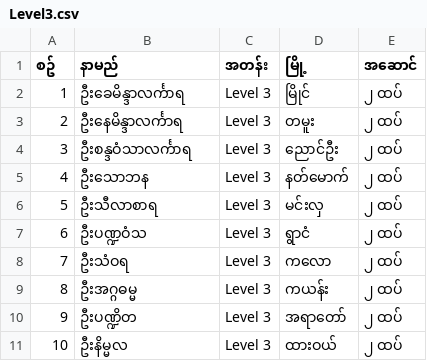
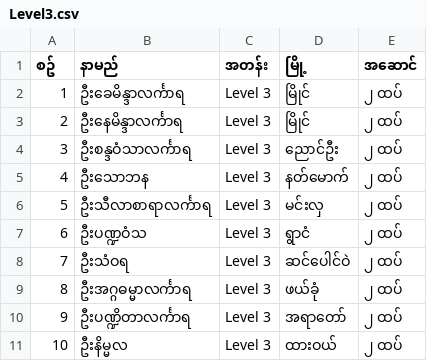
Before and after one commit to kosoe789/KSW, a CSV file: Level3.csv, drawn as a sheet.

```diff
--- a/Level3.csv
+++ b/Level3.csv
@@ -2,10 +2,10 @@
 1,ဦးခေမိန္ဒာလင်္ကာရ,Level 3,မြိုင်,၂ ထပ်
-2,ဦးနေမိန္ဒာလင်္ကာရ,Level 3,တမူး,၂ ထပ်
+2,ဦးနေမိန္ဒာလင်္ကာရ,Level 3,မြိုင်,၂ ထပ်
 3,ဦးစန္ဒဝံသာလင်္ကာရ,Level 3,ညောင်ဦး,၂ ထပ်
 4,ဦးသောဘန,Level 3,နတ်မောက်,၂ ထပ်
-5,ဦးသီလာစာရ,Level 3,မင်းလှ,၂ ထပ်
+5,ဦးသီလာစာရာလင်္ကာရ,Level 3,မင်းလှ,၂ ထပ်
 6,ဦးပဏ္ဍဝံသ,Level 3,ရွာငံ,၂ ထပ်
-7,ဦးသံဝရ,Level 3,ကလော,၂ ထပ်
-8,ဦးအဂ္ဂဓမ္မ,Level 3,ကယန်း,၂ ထပ်
-9,ဦးပဏ္ဍိတ,Level 3,အရာတော်,၂ ထပ်
+7,ဦးသံဝရ,Level 3,ဆင်ပေါင်ဝဲ,၂ ထပ်
+8,ဦးအဂ္ဂဓမ္မာလင်္ကာရ,Level 3,ဖယ်ခုံ,၂ ထပ်
+9,ဦးပဏ္ဍိတာလင်္ကာရ,Level 3,အရာတော်,၂ ထပ်
 10,ဦးနိမ္မလ,Level 3,ထားဝယ်,၂ ထပ်
```
Also changed, not shown: Teachers.csv, 1 other file.
